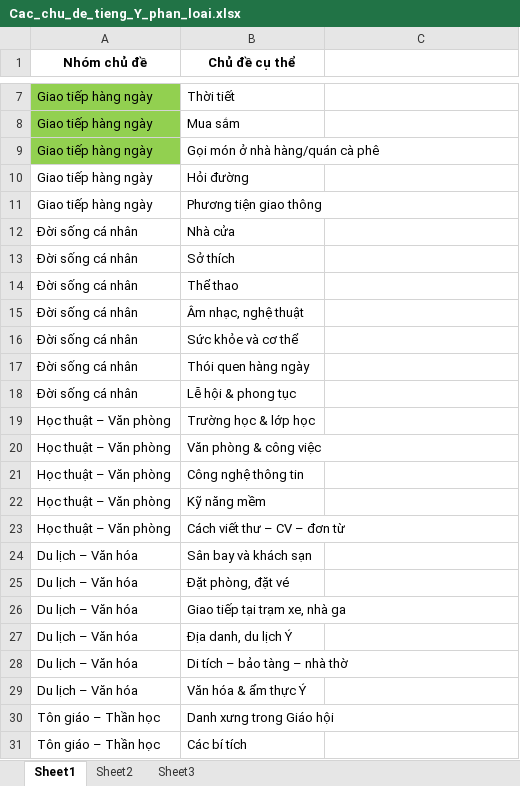
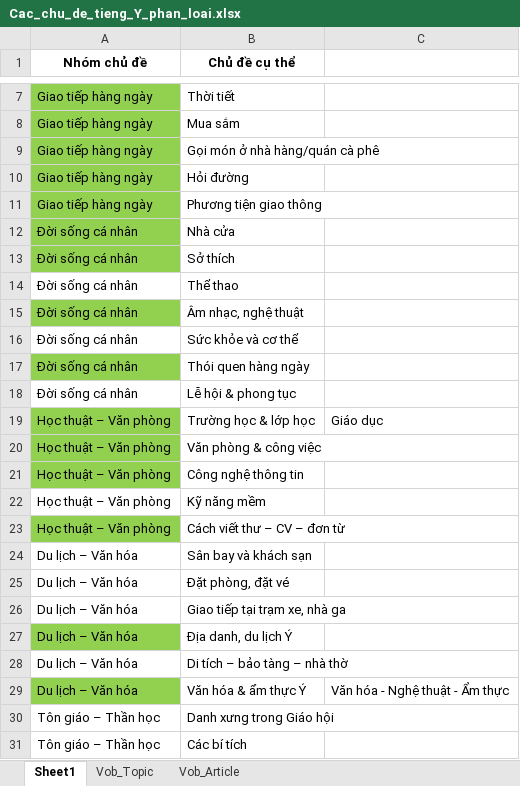
Before and after one commit to DuyLinh-Data/streamlit_pending, an Excel workbook: Cac_chu_de_tieng_Y_phan_loai.xlsx, sheet Sheet1, drawn as a sheet; only a part is shown, gaps mark what is left out; values as stored, in another font and other column widths than the file's, no borders; the diff names each change by its address in the sheet, - before the commit and + after, or states it on an @@ line.

```diff
--- a/Cac_chu_de_tieng_Y_phan_loai.xlsx (sheet Sheet1)
+++ b/Cac_chu_de_tieng_Y_phan_loai.xlsx (sheet Sheet1)
-sheet tab: Sheet2
+sheet tab: Vob_Topic
-sheet tab: Sheet3
+sheet tab: Vob_Article
-A10:A13 fill: none
+A10:A13 fill: #92D050
-A15 fill: none
+A15 fill: #92D050
-A17 fill: none
+A17 fill: #92D050
-A19:A21 fill: none
+A19:A21 fill: #92D050
-C19: (empty)
+C19: Giáo dục
-A23 fill: none
+A23 fill: #92D050
-A27 fill: none
+A27 fill: #92D050
-A29 fill: none
+A29 fill: #92D050
-C29: (empty)
+C29: Văn hóa - Nghệ thuật - Ẩm thực
```
Also changed, not shown: sheet Vob_Topic.
